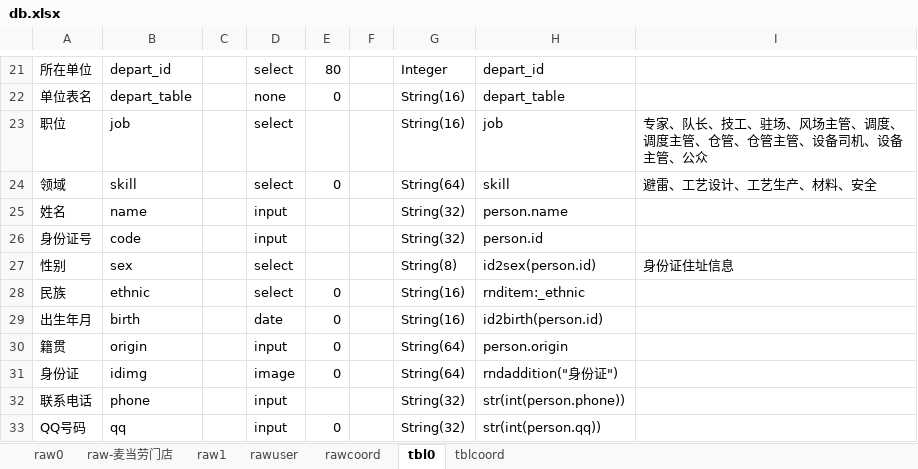
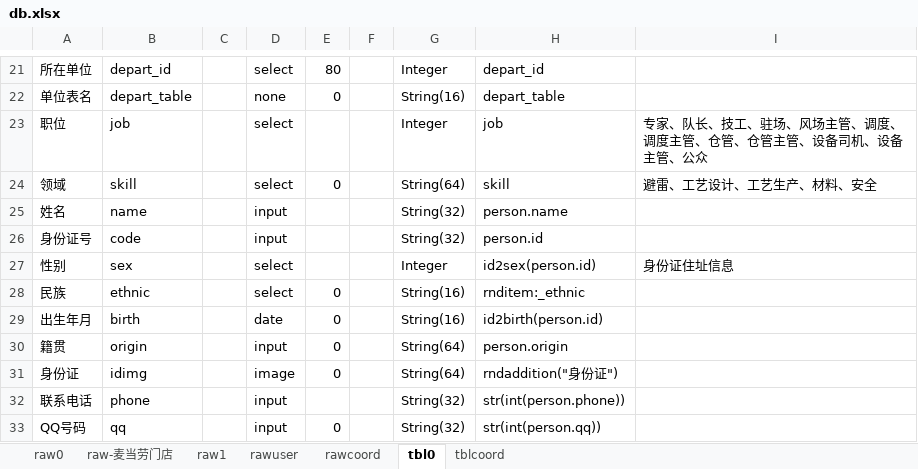
Before and after one commit to dlhai/pecker2, an Excel workbook: db/db.xlsx, sheet tbl0, drawn as a sheet; only a part is shown, gaps mark what is left out; values as stored, in another font and other column widths than the file's, no borders; the diff names each change by its address in the sheet, - before the commit and + after, or states it on an @@ line.

```diff
--- a/db/db.xlsx (sheet tbl0)
+++ b/db/db.xlsx (sheet tbl0)
-G23: String(16)
+G23: Integer
-G27: String(8)
+G27: Integer
```
Also changed, not shown: sheet rawuser, sheet tblcoord, 12 other files.
